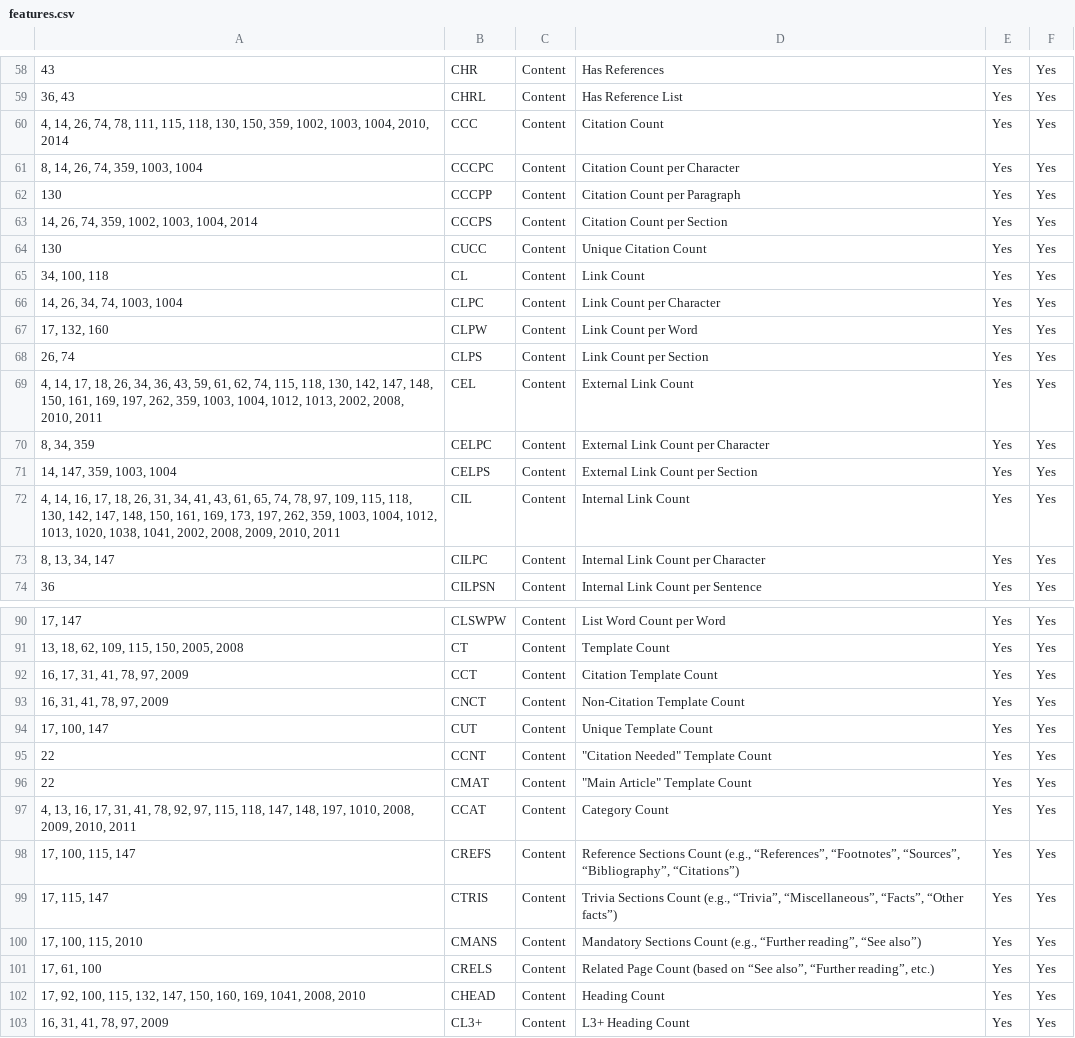
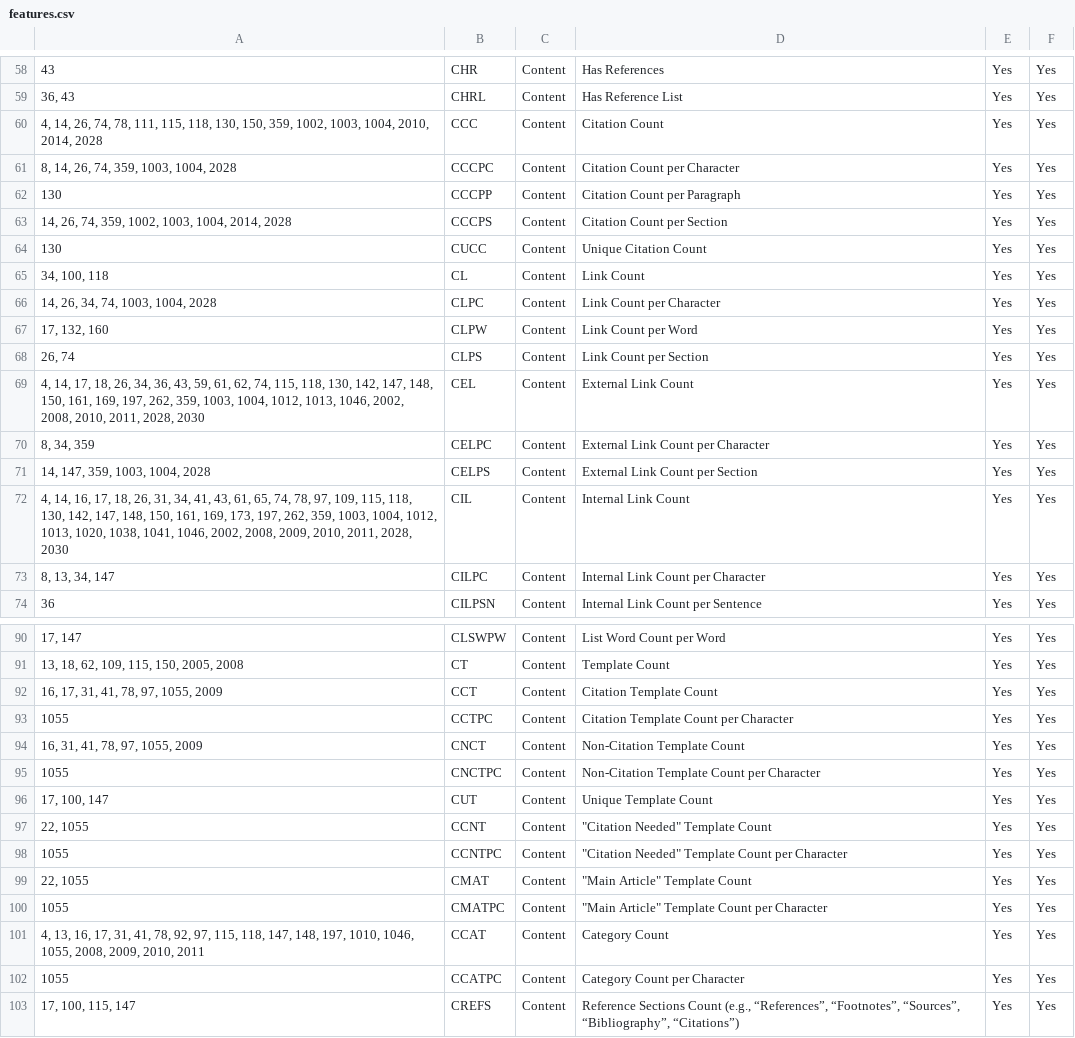
Before and after one commit to MOAAS/WikiQuality, a CSV file: review/validation/features.csv, drawn as a sheet; only a part is shown, gaps mark what is left out; the shorter side is filled out with more unchanged rows; addresses are those after the commit; the diff covers the shown part only; the diff names each change by its address in the sheet, - before the commit and + after, or states it on an @@ line.

```diff
--- a/review/validation/features.csv
+++ b/review/validation/features.csv
-A60: …1004, 2010, 2014
+A60: …1004, 2010, 2014, 2028
-A61: 8, 14, 26, 74, 359, 1003, 1004
+A61: 8, 14, 26, 74, 359, 1003, 1004, 2028
-A63: 14, 26, 74, 359, 1002, 1003, 1004, 2014
+A63: 14, 26, 74, 359, 1002, 1003, 1004, 2014, 2028
-A66: 14, 26, 34, 74, 1003, 1004
+A66: 14, 26, 34, 74, 1003, 1004, 2028
-A69: …1012, 1013, 2002, 2008, 2010, 2011
+A69: …1012, 1013, 1046, 2002, 2008, 2010, 2011, 2028, 2030
-A71: 14, 147, 359, 1003, 1004
+A71: 14, 147, 359, 1003, 1004, 2028
-A72: …1038, 1041, 2002, 2008, 2009, 2010, 2011
+A72: …1038, 1041, 1046, 2002, 2008, 2009, 2010, 2011, 2028, 2030
-A92: 16, 17, 31, 41, 78, 97, 2009
+A92: 16, 17, 31, 41, 78, 97, 1055, 2009
+row 93: 1055 | CCTPC | Content | Citation Template Count per Character | Yes | Yes
-A94: 16, 31, 41, 78, 97, 2009
+A94: 16, 31, 41, 78, 97, 1055, 2009
+row 95: 1055 | CNCTPC | Content | Non-Citation Template Count per Character | Yes | Yes
-A97: 22
+A97: 22, 1055
+row 98: 1055 | CCNTPC | Content | "Citation Needed" Template Count per Character | Yes | Yes
-A99: 22
+A99: 22, 1055
+row 100: 1055 | CMATPC | Content | "Main Article" Template Count per Character | Yes | Yes
-A101: …197, 1010, 2008, 2009,…
+A101: …197, 1010, 1046, 1055, 2008, 2009,…
+row 102: 1055 | CCATPC | Content | Category Count per Character | Yes | Yes
```
Also changed, not shown: 71 edited cells elsewhere in this file, review/validation/eligibility.csv, review/validation/general.csv, 2 other files.
